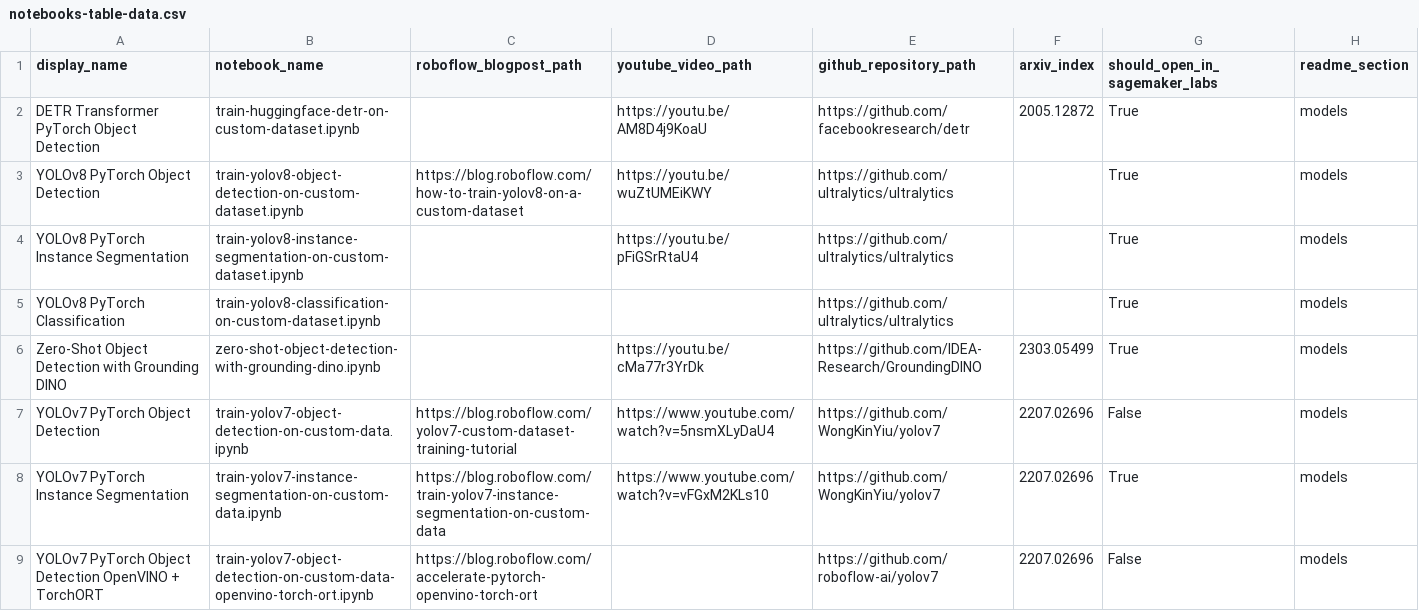
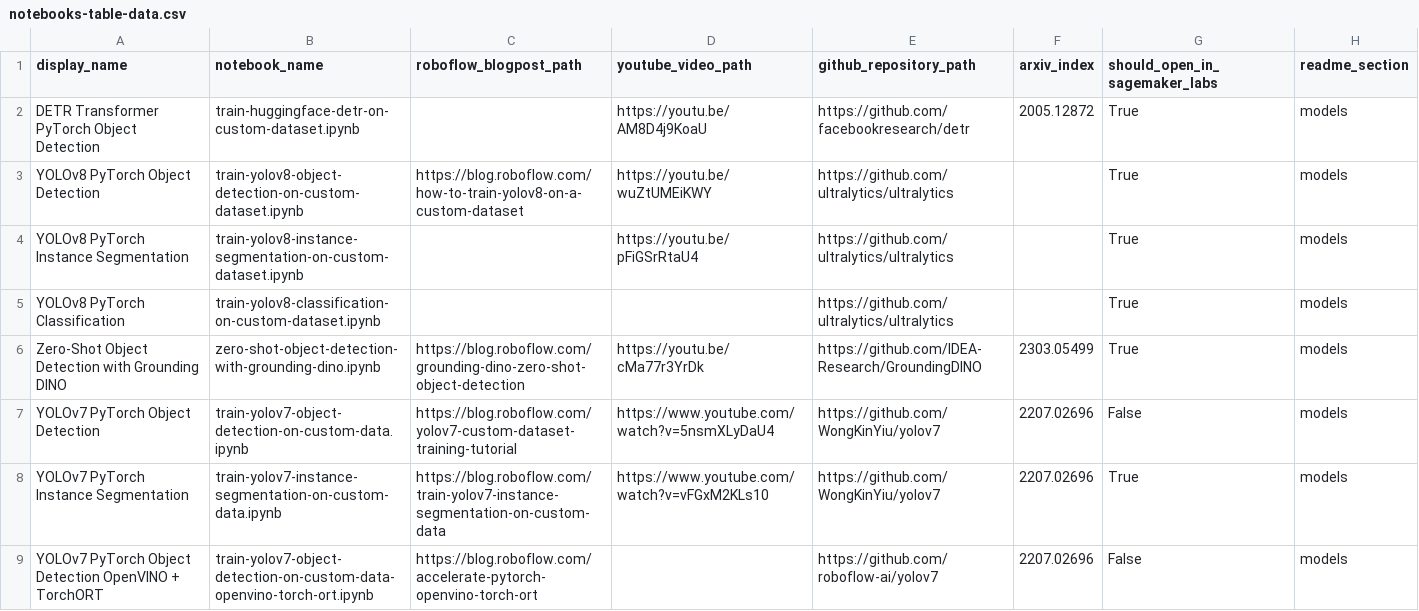
Before and after one commit to roboflow/notebooks, a CSV file: automation/notebooks-table-data.csv, drawn as a sheet; only a part is shown.

Commit message:
🔄 Refresh information on Grounding DINO complementary materials

```diff
--- a/automation/notebooks-table-data.csv
+++ b/automation/notebooks-table-data.csv
@@ -5,3 +5,3 @@ YOLOv8 PyTorch Instance Segmentation, train-yolov8-instance-segmentation-on-cust
 YOLOv8 PyTorch Classification, train-yolov8-classification-on-custom-dataset.ipynb, , , https://github.com/ultralytics/ultralytics, , True, models
-Zero-Shot Object Detection with Grounding DINO, zero-shot-object-detection-with-grounding-dino.ipynb, , https://youtu.be/cMa77r3YrDk, https://github.com/IDEA-Research/GroundingDINO, 2303.05499, True, models
+Zero-Shot Object Detection with Grounding DINO, zero-shot-object-detection-with-grounding-dino.ipynb, https://blog.roboflow.com/grounding-dino-zero-shot-object-detection, https://youtu.be/cMa77r3YrDk, https://github.com/IDEA-Research/GroundingDINO, 2303.05499, True, models
 YOLOv7 PyTorch Object Detection, train-yolov7-object-detection-on-custom-data.ipynb, https://blog.roboflow.com/yolov7-custom-dataset-training-tutorial, https://www.youtube.com/watch?v=5nsmXLyDaU4, https://github.com/WongKinYiu/yolov7, 2207.02696, False, models
```
Also changed, not shown: 2 other files.
